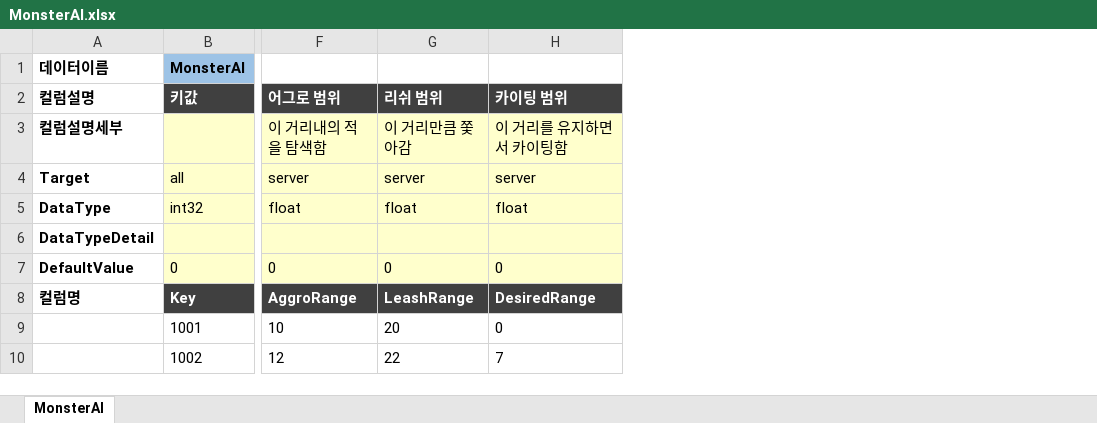
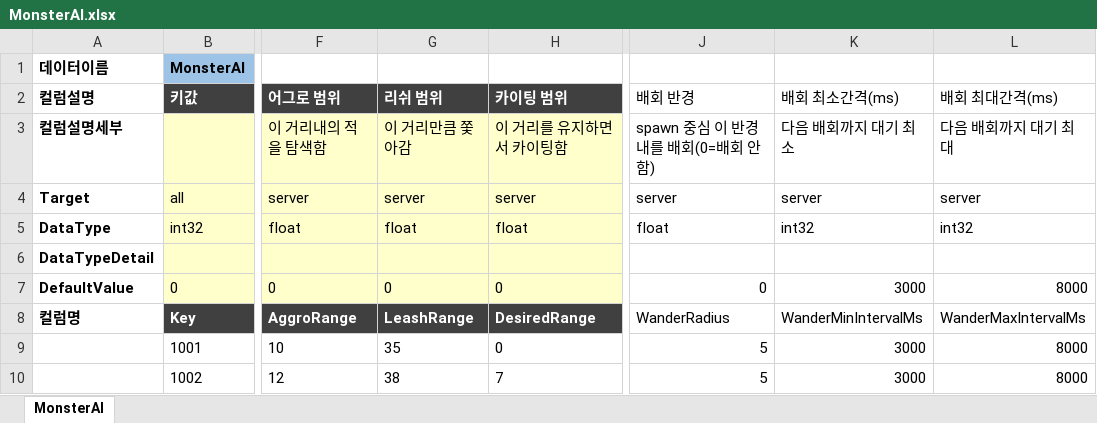
Before and after one commit to TrynBug/MMOGameServerProject, an Excel workbook: Development/Common/GameData/MonsterAI.xlsx, sheet MonsterAI, drawn as a sheet; only a part is shown, gaps mark what is left out; values as stored, in another font and other column widths than the file's, no borders; the diff names each change by its address in the sheet, - before the commit and + after, or states it on an @@ line.

```diff
--- a/Development/Common/GameData/MonsterAI.xlsx (sheet MonsterAI)
+++ b/Development/Common/GameData/MonsterAI.xlsx (sheet MonsterAI)
+column J (배회 반경), rows 3-10: spawn 중심 이 반경 내를 배회(0=배회 안함) | server | float |  | 0 | WanderRadius | 5 | 5
+column K (배회 최소간격(ms)), rows 3-10: 다음 배회까지 대기 최소 | server | int32 |  | 3000 | WanderMinIntervalMs | 3000 | 3000
+column L (배회 최대간격(ms)), rows 3-10: 다음 배회까지 대기 최대 | server | int32 |  | 8000 | WanderMaxIntervalMs | 8000 | 8000
-G9 (리쉬 범위): 20
+G9 (리쉬 범위): 35
-G10 (리쉬 범위): 22
+G10 (리쉬 범위): 38
```
Also changed, not shown: 10 other files.
